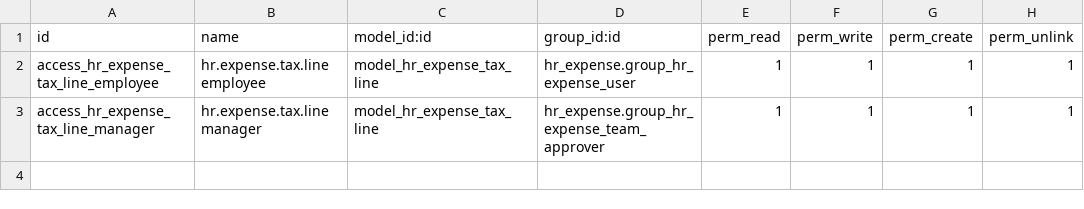
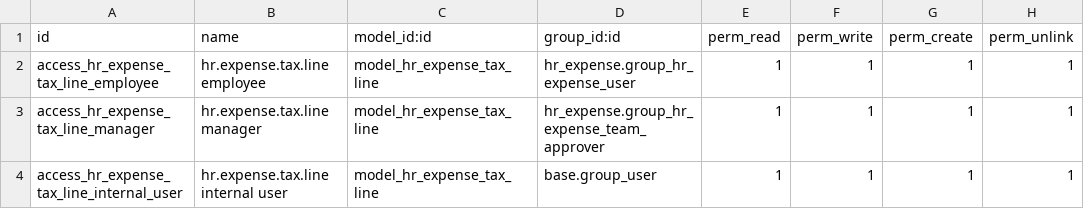
Before and after one commit to OCA/hr-expense, a CSV file: hr_expense_tax_distribution/security/ir.model.access.csv, drawn as a sheet.

```diff
--- a/hr_expense_tax_distribution/security/ir.model.access.csv
+++ b/hr_expense_tax_distribution/security/ir.model.access.csv
@@ -3 +3,2 @@ access_hr_expense_tax_line_employee,hr.expense.tax.line employee,model_hr_expens
 access_hr_expense_tax_line_manager,hr.expense.tax.line manager,model_hr_expense_tax_line,hr_expense.group_hr_expense_team_approver,1,1,1,1
+access_hr_expense_tax_line_internal_user,hr.expense.tax.line internal user,model_hr_expense_tax_line,base.group_user,1,1,1,1
```
